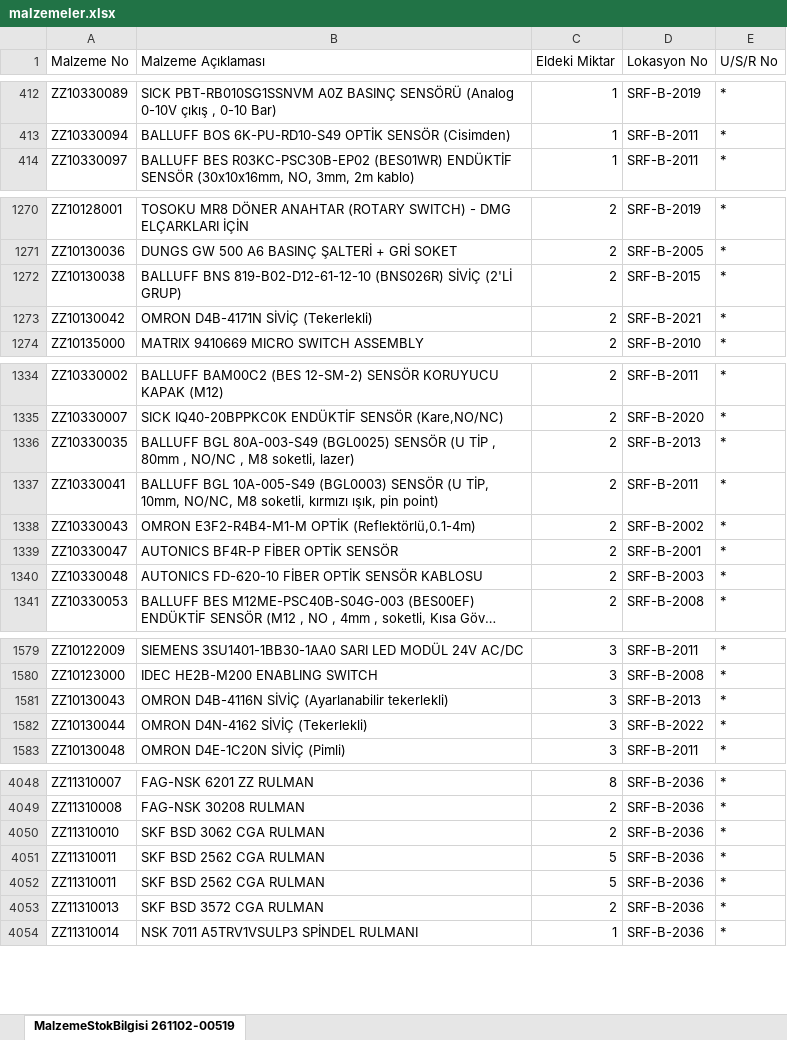
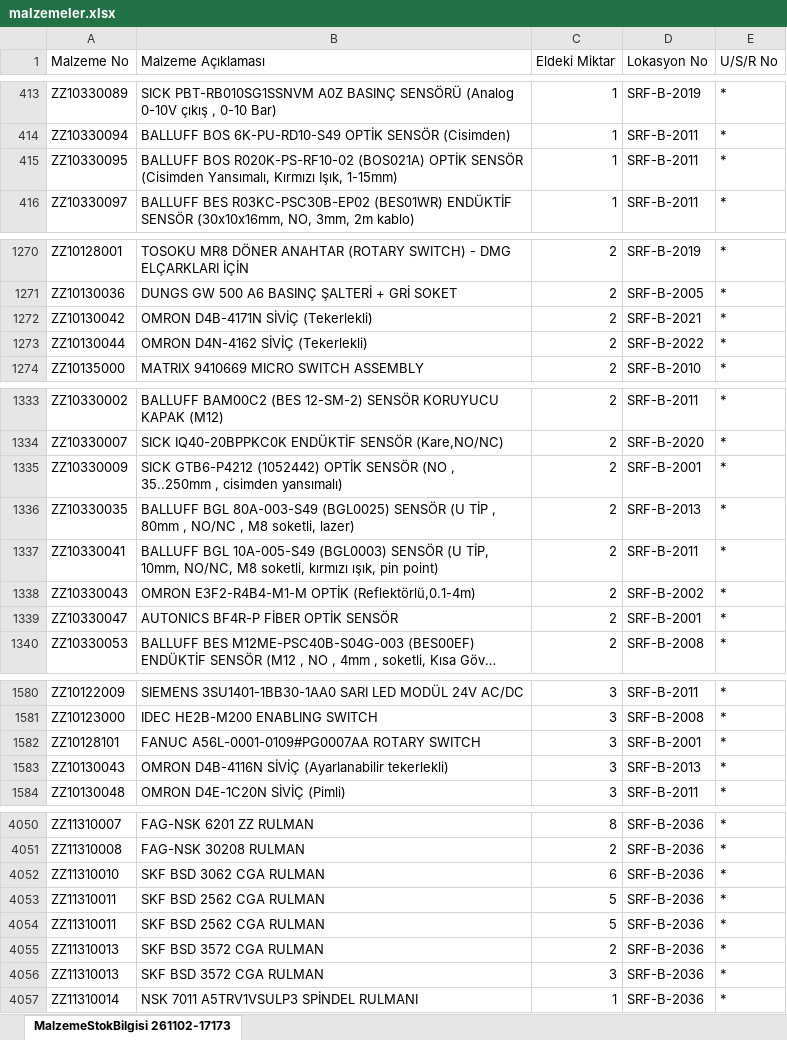
Before and after one commit to erdem-hrn/barkod, an Excel workbook: malzemeler.xlsx, sheet MalzemeStokBilgisi 261102-17173, drawn as a sheet; only a part is shown, gaps mark what is left out; long unchanged cells end in …; values as stored, in another font and other column widths than the file's, no borders; removed rows and columns are numbered as before the commit, all else as after; the diff covers the shown part only; the diff names each change by its address in the sheet, - before the commit and + after, or states it on an @@ line.

Commit message:
Add files via upload

```diff
--- a/malzemeler.xlsx (sheet MalzemeStokBilgisi 261102-17173)
+++ b/malzemeler.xlsx (sheet MalzemeStokBilgisi 261102-17173)
-sheet tab: MalzemeStokBilgisi 261102-00519
+sheet tab: MalzemeStokBilgisi 261102-17173
+row 415: ZZ10330095 | BALLUFF BOS R020K-PS-RF10-02 (BOS021A) OPTİK SENSÖR (Cisimden Yansımalı, Kırmızı Işık, 1-15mm) | 1 | SRF-B-2011 | *
@@ row 1272 moved to row 1379: ZZ10130038 @@
+row 1273: ZZ10130044 | OMRON D4N-4162 SİVİÇ (Tekerlekli) | 2 | SRF-B-2022 | *
+row 1335: ZZ10330009 | SICK GTB6-P4212 (1052442) OPTİK SENSÖR (NO , 35..250mm , cisimden yansımalı) | 2 | SRF-B-2001 | *
@@ row 1340 moved to row 1383: ZZ10330048 @@
@@ row 1893 moved to row 1582: ZZ10128101 @@
-row 1582: ZZ10130044 | OMRON D4N-4162 SİVİÇ (Tekerlekli) | 3 | SRF-B-2022 | *
-C4052 (Eldeki Miktar): 2
+C4052 (Eldeki Miktar): 6
+row 4056: ZZ11310013 | SKF BSD 3572 CGA RULMAN | 3 | SRF-B-2036 | *
```
Also changed, not shown: 17 added rows, 9 removed rows, 152 moved rows and 11 edited cells elsewhere in this sheet.
